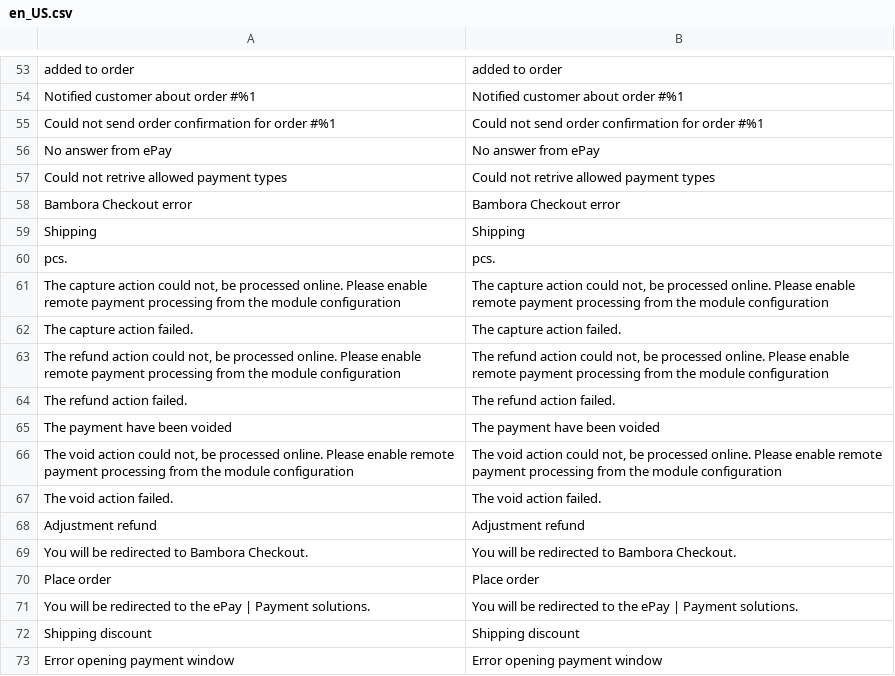
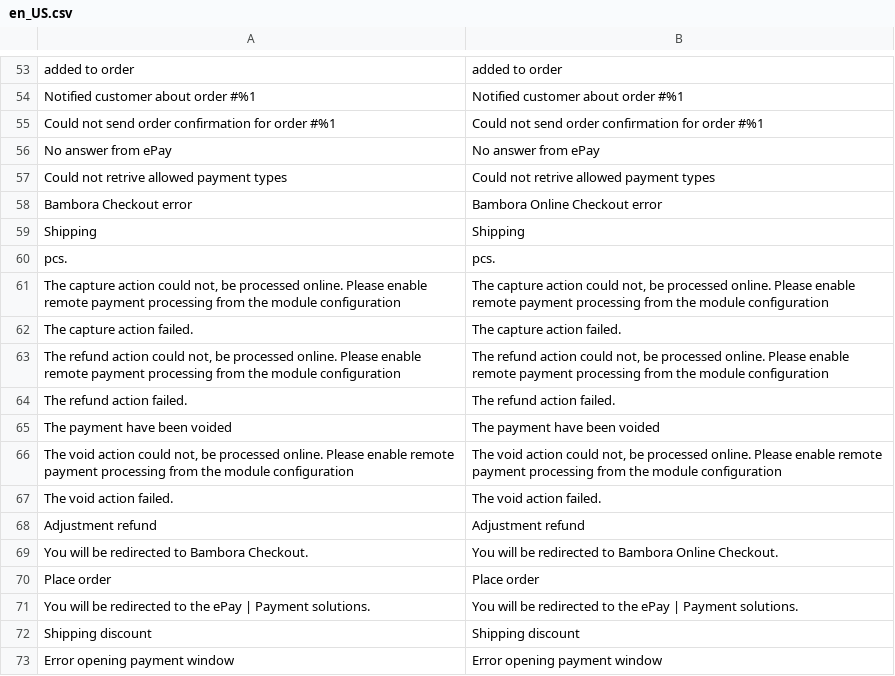
Before and after one commit to bambora/checkout-magento-v2.x, a CSV file: i18n/en_US.csv, drawn as a sheet; only a part is shown, gaps mark what is left out.

```diff
--- a/i18n/en_US.csv
+++ b/i18n/en_US.csv
@@ -57,3 +57,3 @@
 "Could not retrive allowed payment types","Could not retrive allowed payment types"
-"Bambora Checkout error","Bambora Checkout error"
+"Bambora Checkout error","Bambora Online Checkout error"
 "Shipping","Shipping"
@@ -68,3 +68,3 @@
 "Adjustment refund","Adjustment refund"
-"You will be redirected to Bambora Checkout.","You will be redirected to Bambora Checkout."
+"You will be redirected to Bambora Checkout.","You will be redirected to Bambora Online Checkout."
 "Place order","Place order"
```
Also changed, not shown: i18n/da_DK.csv.
